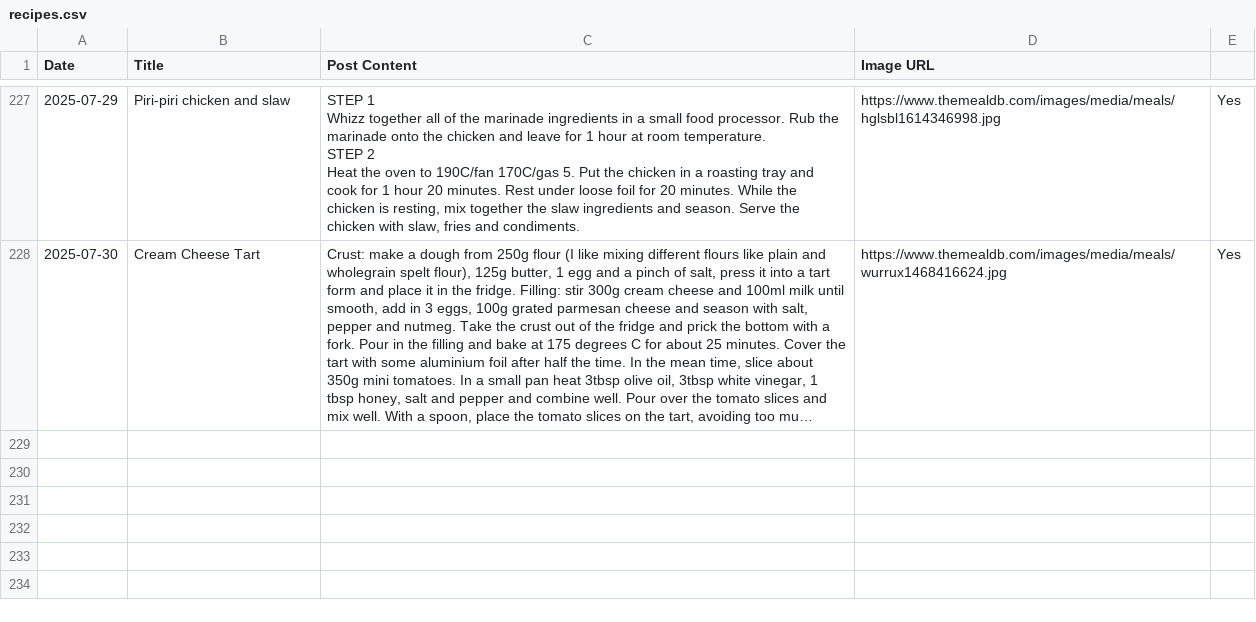
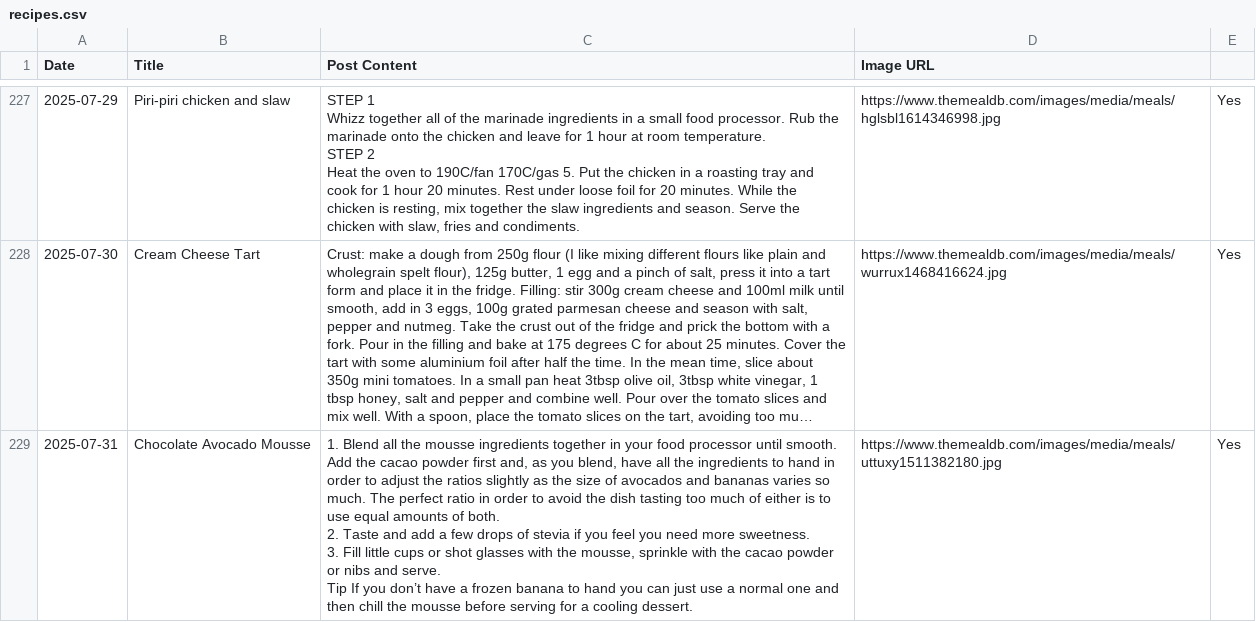
Before and after one commit to ImmutableType/X_IT_BTCETH_BOT, a CSV file: recipes.csv, drawn as a sheet; only a part is shown, gaps mark what is left out; long unchanged cells end in …; ↵ is a line break in a cell; the diff names each change by its address in the sheet, - before the commit and + after, or states it on an @@ line.

```diff
--- a/recipes.csv
+++ b/recipes.csv
+row 229: 2025-07-31 | Chocolate Avocado Mousse | 1. Blend all the mousse ingredients together in your food processor until smooth. Add the cacao powder first and, as you blend, have all the ingredients to hand in order to adjust the ratios slightly as the size of avocados and bananas varies so much. The perfect ratio in order to avoid the dish tasting too much of either is to use equal amounts of both. ↵ 2. Taste and add a few drops of stevia if you feel you need more sweetness. ↵ 3. Fill little cups or shot glasses with the mousse, sprinkle with the cacao powder or nibs and serve. ↵ Tip If you don’t have a frozen banana to hand you can just use a normal one and then chill the mousse before serving for a cooling dessert. | https://www.themealdb.com/images/media/meals/uttuxy1511382180.jpg | Yes
```
